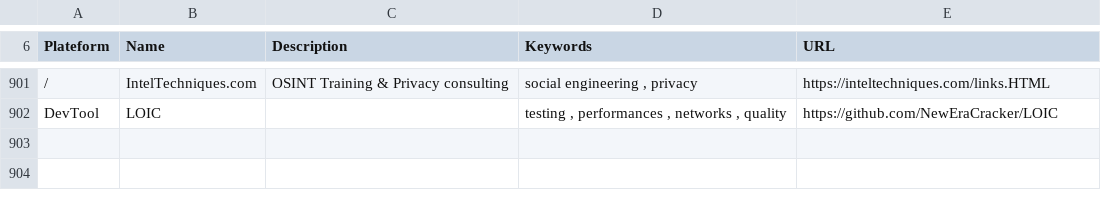
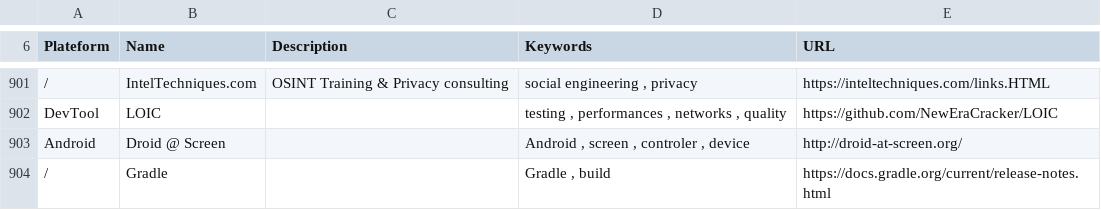
Before and after one commit to vaginessa/Tips-n-tools, a CSV file: toolz/Tips-n-tools_Tools.csv, drawn as a sheet; only a part is shown, gaps mark what is left out; the diff names each change by its address in the sheet, - before the commit and + after, or states it on an @@ line.

```diff
--- a/toolz/Tips-n-tools_Tools.csv
+++ b/toolz/Tips-n-tools_Tools.csv
+row 903: Android | Droid @ Screen |  | Android , screen , controler , device | http://droid-at-screen.org/
+row 904: / | Gradle |  | Gradle , build | https://docs.gradle.org/current/release-notes.html
```
Also changed, not shown: webz/Tips-n-tools_WebLinks.csv, 4 other files.
